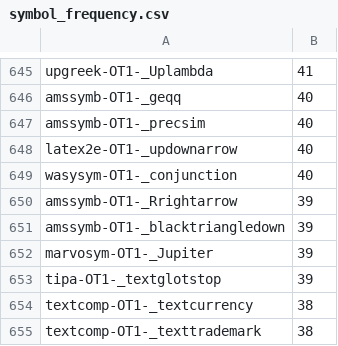
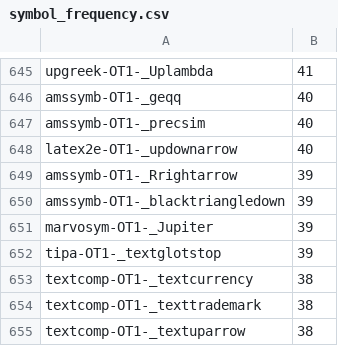
Before and after one commit to xiongsp/Hand-TeX, a CSV file: handtex/data/symbol_metadata/symbol_frequency.csv, drawn as a sheet; only a part is shown, gaps mark what is left out; the shorter side is filled out with more unchanged rows; removed rows and columns are numbered as before the commit, all else as after; the diff covers the shown part only; the diff names each change by its address in the sheet, - before the commit and + after, or states it on an @@ line.

```diff
--- a/handtex/data/symbol_metadata/symbol_frequency.csv
+++ b/handtex/data/symbol_metadata/symbol_frequency.csv
-row 649: wasysym-OT1-_conjunction | 40
```
Also changed, not shown: 18 added rows, 1 removed row and 1 edited cell elsewhere in this file, handtex/data/symbol_metadata/leader_symbol_frequency.csv, 55 other files.
